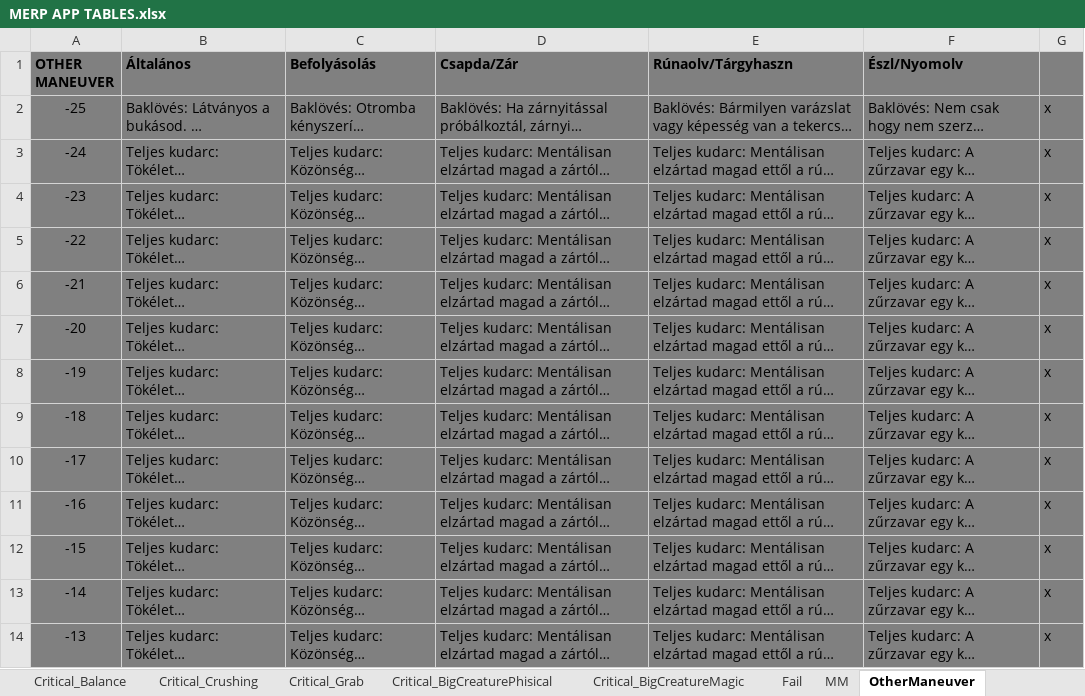
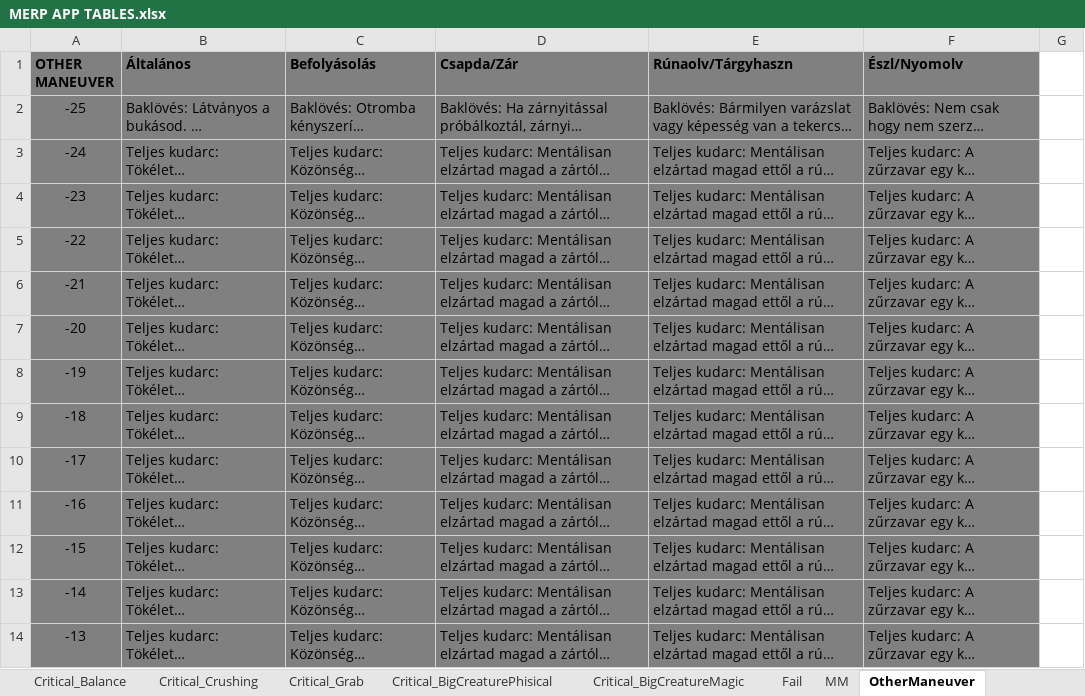
Before and after one commit to pitner33/Merp, an Excel workbook: backend/googlesheet/APP/MERP APP TABLES.xlsx, sheet OtherManeuver, drawn as a sheet; only a part is shown; long unchanged cells end in …; values as stored, in another font and other column widths than the file's, no borders; charts and pictures not drawn; the diff covers the shown part only; the diff names each change by its address in the sheet, - before the commit and + after, or states it on an @@ line.

```diff
--- a/backend/googlesheet/APP/MERP APP TABLES.xlsx (sheet OtherManeuver)
+++ b/backend/googlesheet/APP/MERP APP TABLES.xlsx (sheet OtherManeuver)
-G1:G14 fill: #808080
+G1:G14 fill: none
-G2:G14: x
+G2:G14: (empty)
```
Also changed, not shown: 188 edited cells and cell formats elsewhere in this sheet, sheet Fail, sheet Critical_Balance, sheet Critical_Blunt, sheet Critical_Grab, sheet Critical_BigCreaturePhisical, sheet Critical_Electricity, 6 more sheets, 13 other files.
